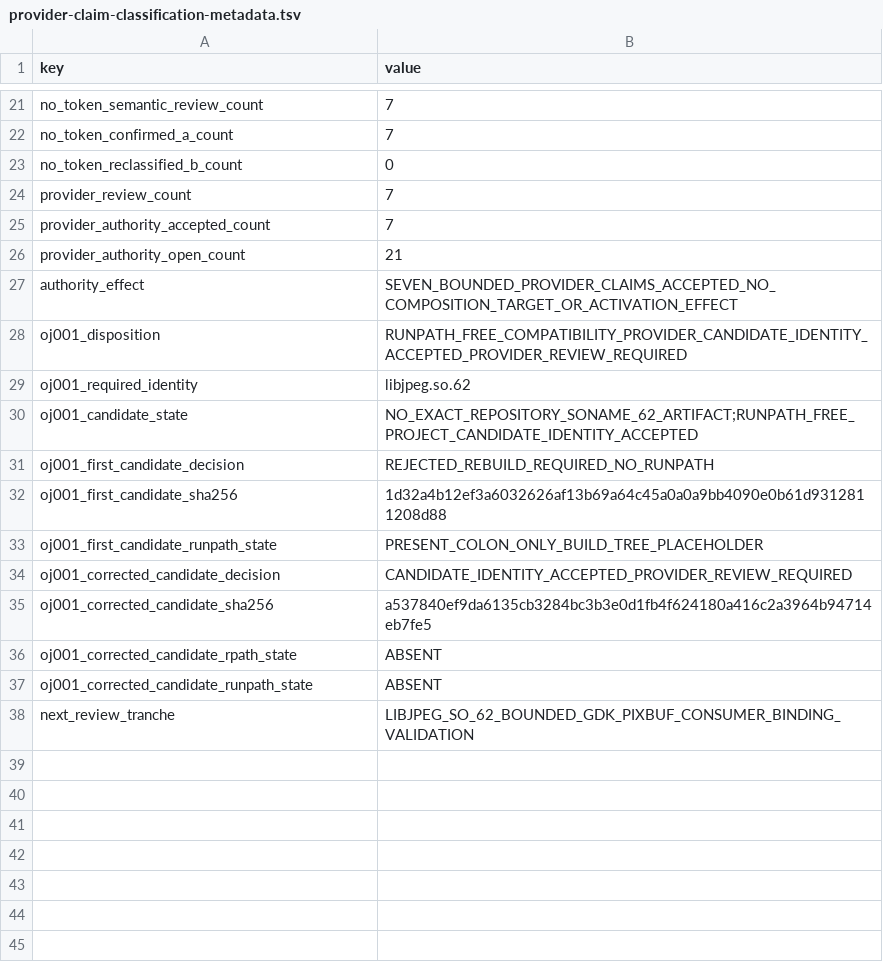
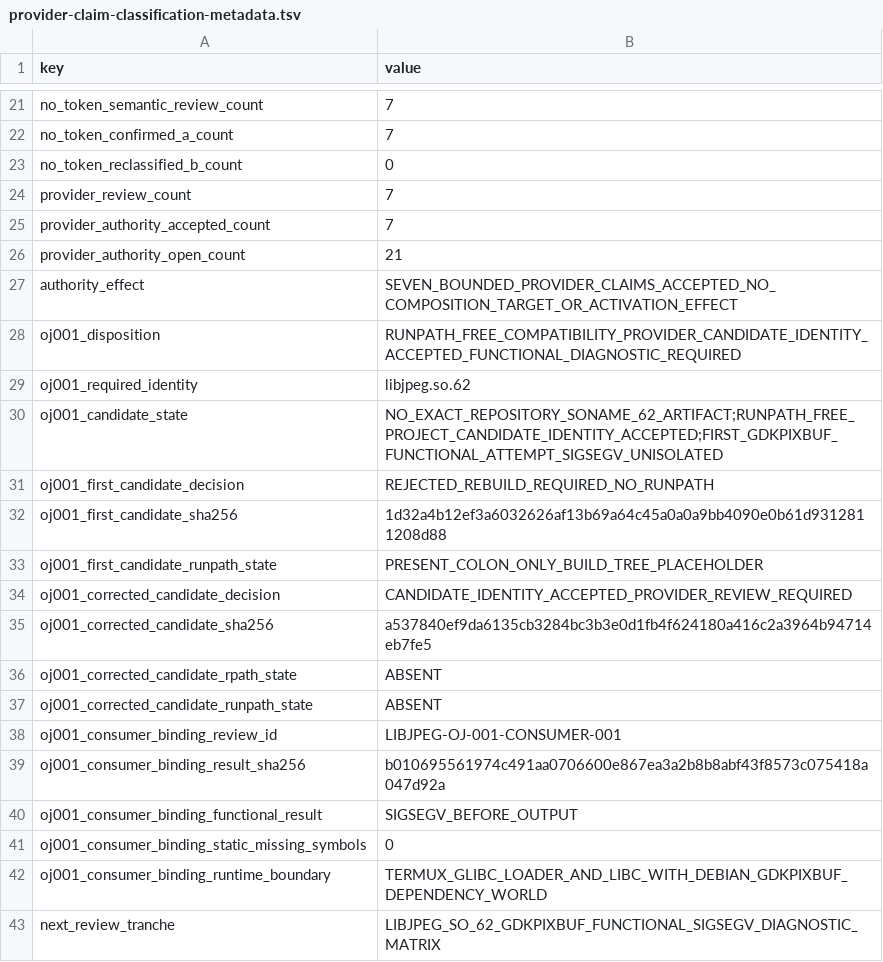
Before and after one commit to daylight-00/termux-native-desktop, a TSV file: experiments/glibc/selected-obsidian-provider-authority/review/provider-claim-classification-metadata.tsv, drawn as a sheet; only a part is shown, gaps mark what is left out.

```diff
--- a/experiments/glibc/selected-obsidian-provider-authority/review/provider-claim-classification-metadata.tsv
+++ b/experiments/glibc/selected-obsidian-provider-authority/review/provider-claim-classification-metadata.tsv
@@ -27,5 +27,5 @@ provider_authority_open_count	21
 authority_effect	SEVEN_BOUNDED_PROVIDER_CLAIMS_ACCEPTED_NO_COMPOSITION_TARGET_OR_ACTIVATION_EFFECT
-oj001_disposition	RUNPATH_FREE_COMPATIBILITY_PROVIDER_CANDIDATE_IDENTITY_ACCEPTED_PROVIDER_REVIEW_REQUIRED
+oj001_disposition	RUNPATH_FREE_COMPATIBILITY_PROVIDER_CANDIDATE_IDENTITY_ACCEPTED_FUNCTIONAL_DIAGNOSTIC_REQUIRED
 oj001_required_identity	libjpeg.so.62
-oj001_candidate_state	NO_EXACT_REPOSITORY_SONAME_62_ARTIFACT;RUNPATH_FREE_PROJECT_CANDIDATE_IDENTITY_ACCEPTED
+oj001_candidate_state	NO_EXACT_REPOSITORY_SONAME_62_ARTIFACT;RUNPATH_FREE_PROJECT_CANDIDATE_IDENTITY_ACCEPTED;FIRST_GDKPIXBUF_FUNCTIONAL_ATTEMPT_SIGSEGV_UNISOLATED
 oj001_first_candidate_decision	REJECTED_REBUILD_REQUIRED_NO_RUNPATH
@@ -37,2 +37,7 @@ oj001_corrected_candidate_rpath_state	ABSENT
 oj001_corrected_candidate_runpath_state	ABSENT
-next_review_tranche	LIBJPEG_SO_62_BOUNDED_GDK_PIXBUF_CONSUMER_BINDING_VALIDATION
+oj001_consumer_binding_review_id	LIBJPEG-OJ-001-CONSUMER-001
+oj001_consumer_binding_result_sha256	b010695561974c491aa0706600e867ea3a2b8b8abf43f8573c075418a047d92a
+oj001_consumer_binding_functional_result	SIGSEGV_BEFORE_OUTPUT
+oj001_consumer_binding_static_missing_symbols	0
+oj001_consumer_binding_runtime_boundary	TERMUX_GLIBC_LOADER_AND_LIBC_WITH_DEBIAN_GDKPIXBUF_DEPENDENCY_WORLD
+next_review_tranche	LIBJPEG_SO_62_GDKPIXBUF_FUNCTIONAL_SIGSEGV_DIAGNOSTIC_MATRIX
```
Also changed, not shown: docs/catalog.tsv, experiments/glibc/selected-obsidian-provider-authority/review/libjpeg-so-62-provider-candidate-disposition.tsv, 20 other files.
